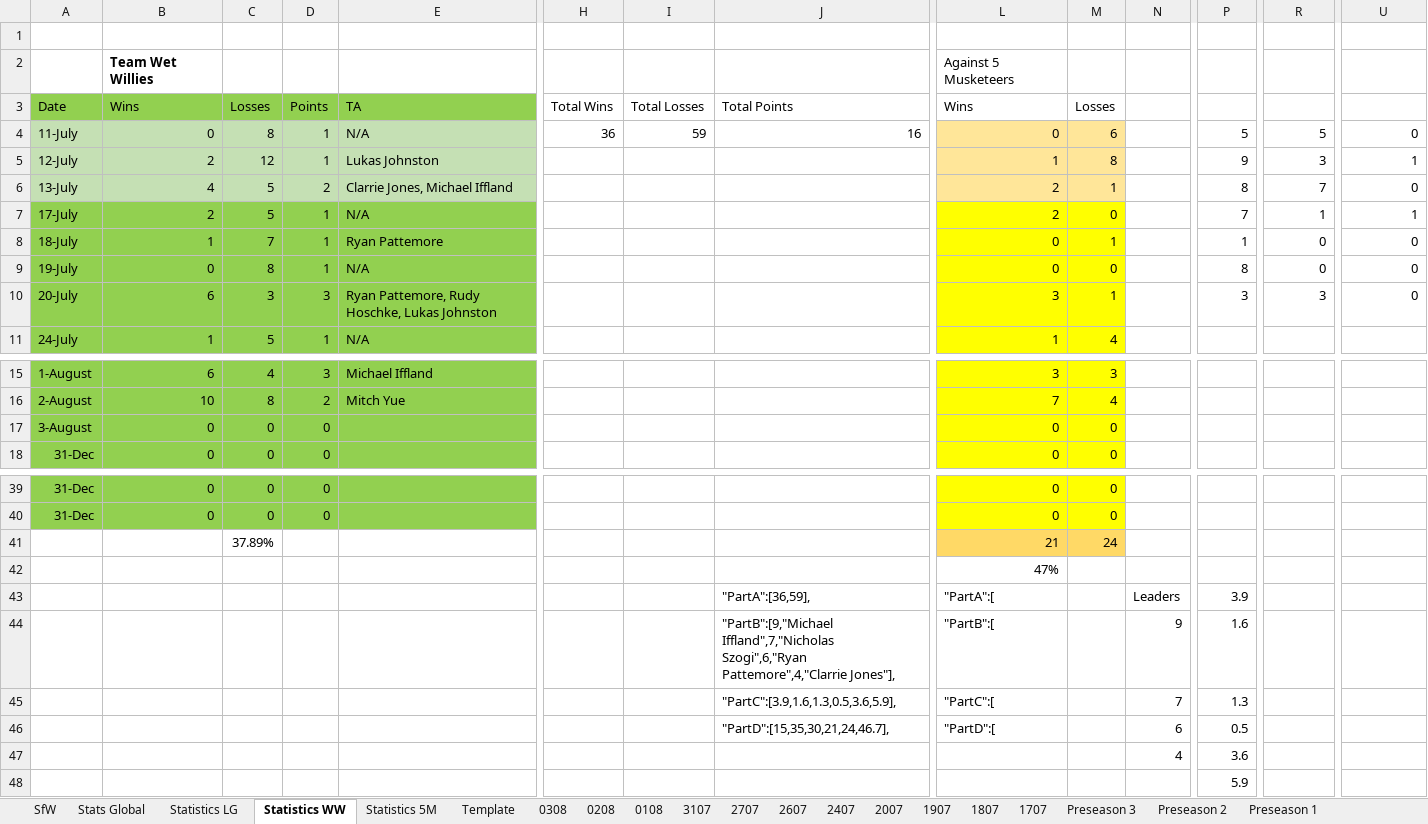
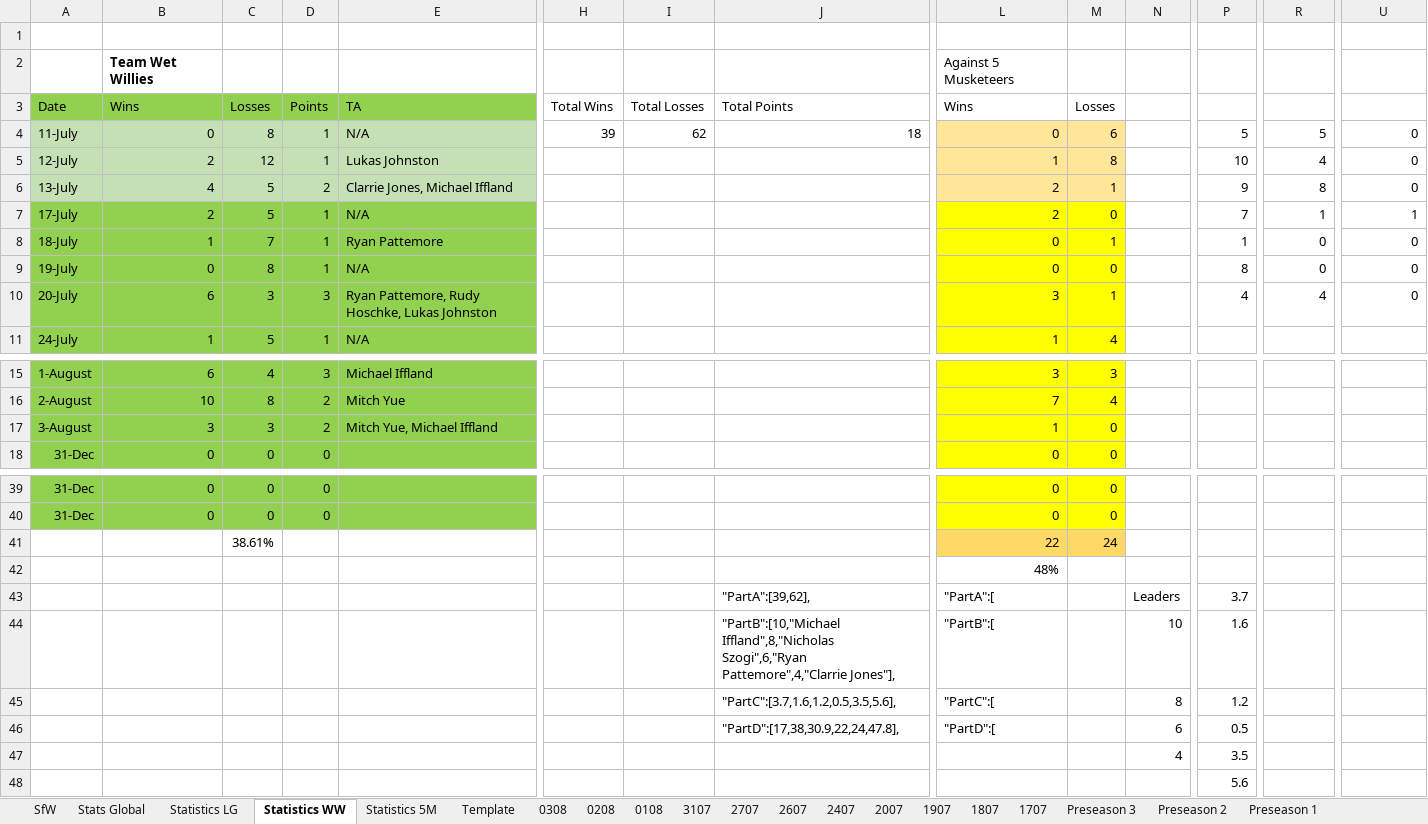
Before and after one commit to KingGoose20/LTBOS3, an Excel workbook: Other Files/PastResults.xlsx, sheet Statistics WW, drawn as a sheet; only a part is shown, gaps mark what is left out; values as stored, in another font and other column widths than the file's, no borders; table styles not drawn; removed rows and columns are numbered as before the commit, all else as after; rows hold the shown columns only; the diff names each change by its address in the sheet, - before the commit and + after, or states it on an @@ line.

```diff
--- a/Other Files/PastResults.xlsx (sheet Statistics WW)
+++ b/Other Files/PastResults.xlsx (sheet Statistics WW)
-H4 (Total Wins): 36
+H4 (Total Wins): 39
-I4 (Total Losses): 59
+I4 (Total Losses): 62
-J4 (Total Points): 16
+J4 (Total Points): 18
-P5 (Points): 9
+P5 (Points): 10
-R5 (Finishes): 3
+R5 (Finishes): 4
-U5 (Averages2): 1
+U5 (Averages2): 0
-P6 (Points): 8
+P6 (Points): 9
-R6 (Finishes): 7
+R6 (Finishes): 8
-P10 (Points): 3
+P10 (Points): 4
-R10 (Finishes): 3
+R10 (Finishes): 4
-row 17: 3-August | 0 | 0 | 0 |  |  |  |  | 0 | 0
+row 17: 3-August | 3 | 3 | 2 | Mitch Yue, Michael Iffland |  |  |  | 1 | 0
-C41 (Losses): 37.89%
+C41 (Losses): 38.61%
-L41 (Wins): 21
+L41 (Wins): 22
-L42 (Wins): 47%
+L42 (Wins): 48%
-J43 (Total Points): "PartA":[36,59],
+J43 (Total Points): "PartA":[39,62],
-P43 (Points): 3.9
+P43 (Points): 3.7
-J44 (Total Points): "PartB":[9,"Michael Iffland",7,"Nicholas Szogi",6,"Ryan Pattemore",4,"Clarrie…
+J44 (Total Points): "PartB":[10,"Michael Iffland",8,"Nicholas Szogi",6,"Ryan Pattemore",4,"Clarrie…
-N44: 9
+N44: 10
-J45 (Total Points): "PartC":[3.9,1.6,1.3,0.5,3.6,5.9],
+J45 (Total Points): "PartC":[3.7,1.6,1.2,0.5,3.5,5.6],
-N45: 7
+N45: 8
-P45 (Points): 1.3
+P45 (Points): 1.2
-J46 (Total Points): "PartD":[15,35,30,21,24,46.7],
+J46 (Total Points): "PartD":[17,38,30.9,22,24,47.8],
-P47 (Points): 3.6
+P47 (Points): 3.5
-P48 (Points): 5.9
+P48 (Points): 5.6
```
Also changed, not shown: sheet 0308, sheet Stats Global, sheet SfW, sheet Statistics LG, sheet Statistics 5M, formulas that keep their value, charts or pictures, 3 other files.
